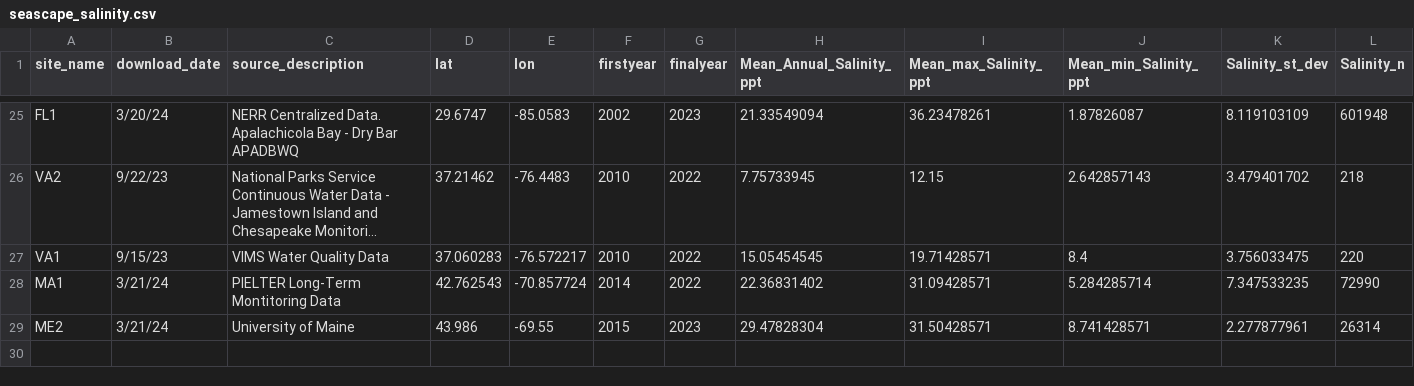
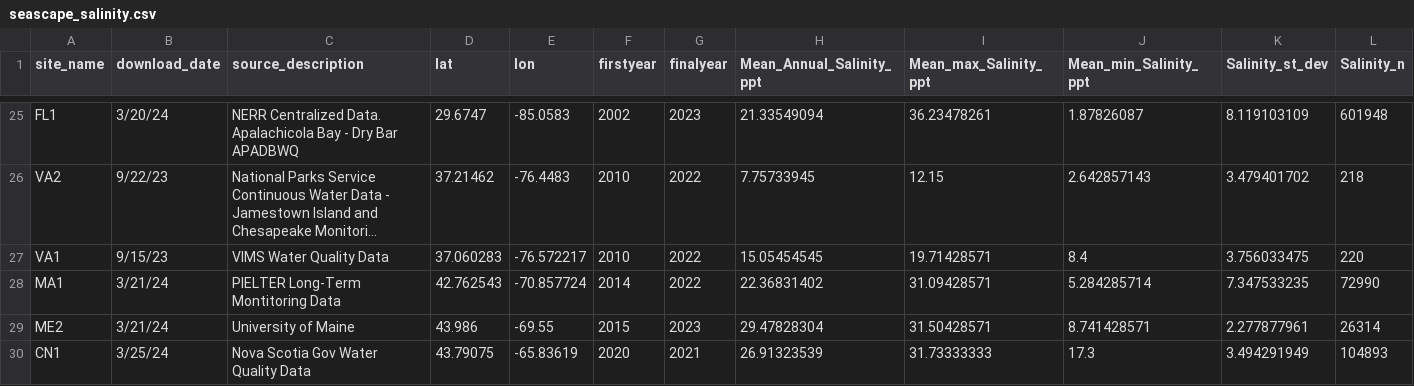
Before and after one commit to ModelValidationProgram/EasternOysterEnvData, a CSV file: 2022_SiteEnvironmentData/Seascape_Processed/seascape_salinity.csv, drawn as a sheet; only a part is shown, gaps mark what is left out; long unchanged cells end in …; rows hold the shown columns only; the diff names each change by its address in the sheet, - before the commit and + after, or states it on an @@ line.

Commit message:
add CN1 site
add CN1 site

```diff
--- a/2022_SiteEnvironmentData/Seascape_Processed/seascape_salinity.csv
+++ b/2022_SiteEnvironmentData/Seascape_Processed/seascape_salinity.csv
+row 30: CN1 | 3/25/24 | Nova Scotia Gov Water Quality Data | 43.79075 | -65.83619 | 2020 | 2021 | 26.91323539 | 31.73333333 | 17.3 | 3.494291949 | 104893
```
Also changed, not shown: 2022_SiteEnvironmentData/Seascape_Processed/seascape_temperature.csv, 15 other files.
